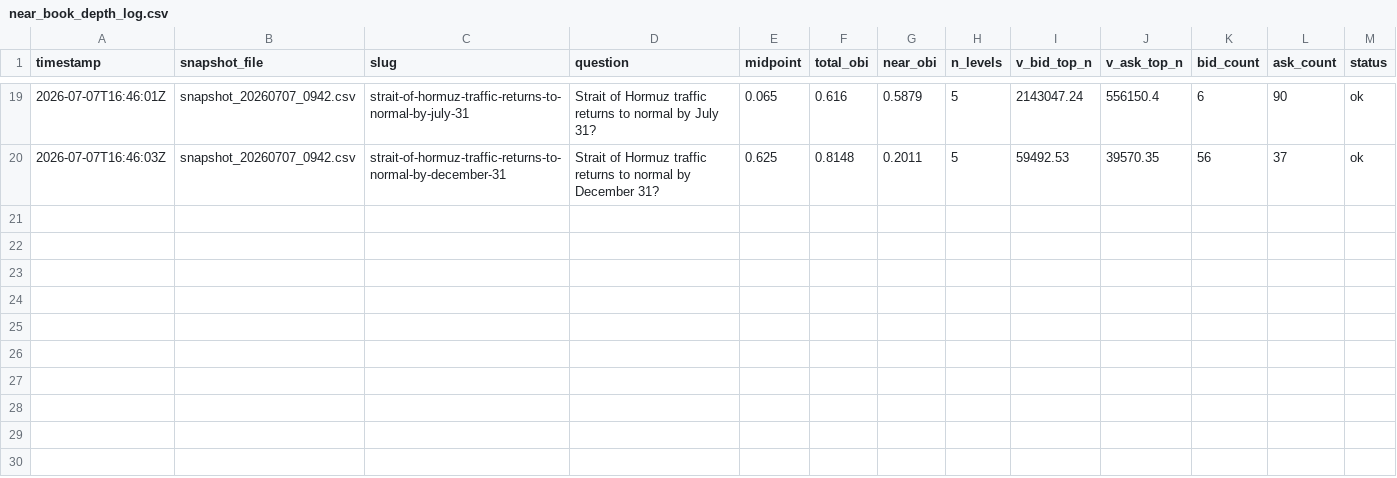
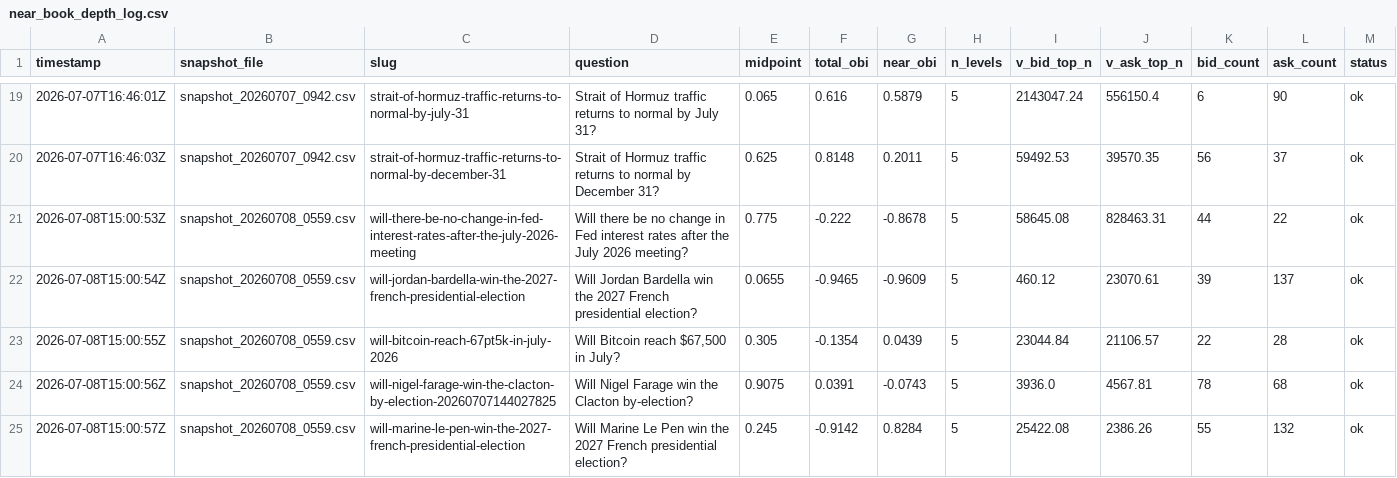
Before and after one commit to LIQUIDSMC/Liquid-Research, a CSV file: data/program_b/near_book_depth_log.csv, drawn as a sheet; only a part is shown, gaps mark what is left out.

```diff
--- a/data/program_b/near_book_depth_log.csv
+++ b/data/program_b/near_book_depth_log.csv
@@ -20 +20,6 @@ timestamp,snapshot_file,slug,question,midpoint,total_obi,near_obi,n_levels,v_bid
 2026-07-07T16:46:03Z,snapshot_20260707_0942.csv,strait-of-hormuz-traffic-returns-to-normal-by-december-31,Strait of Hormuz traffic returns to normal by December 31?,0.625,0.8148,0.2011,5,59492.53,39570.35,56,37,ok
+2026-07-08T15:00:53Z,snapshot_20260708_0559.csv,will-there-be-no-change-in-fed-interest-rates-after-the-july-2026-meeting,Will there be no change in Fed interest rates after the July 2026 meeting?,0.775,-0.222,-0.8678,5,58645.08,828463.31,44,22,ok
+2026-07-08T15:00:54Z,snapshot_20260708_0559.csv,will-jordan-bardella-win-the-2027-french-presidential-election,Will Jordan Bardella win the 2027 French presidential election?,0.0655,-0.9465,-0.9609,5,460.12,23070.61,39,137,ok
+2026-07-08T15:00:55Z,snapshot_20260708_0559.csv,will-bitcoin-reach-67pt5k-in-july-2026,"Will Bitcoin reach $67,500 in July?",0.305,-0.1354,0.0439,5,23044.84,21106.57,22,28,ok
+2026-07-08T15:00:56Z,snapshot_20260708_0559.csv,will-nigel-farage-win-the-clacton-by-election-20260707144027825,Will Nigel Farage win the Clacton by-election?,0.9075,0.0391,-0.0743,5,3936.0,4567.81,78,68,ok
+2026-07-08T15:00:57Z,snapshot_20260708_0559.csv,will-marine-le-pen-win-the-2027-french-presidential-election,Will Marine Le Pen win the 2027 French presidential election?,0.245,-0.9142,0.8284,5,25422.08,2386.26,55,132,ok
```
Also changed, not shown: data/program_b/obi_log.csv, 2 other files.
